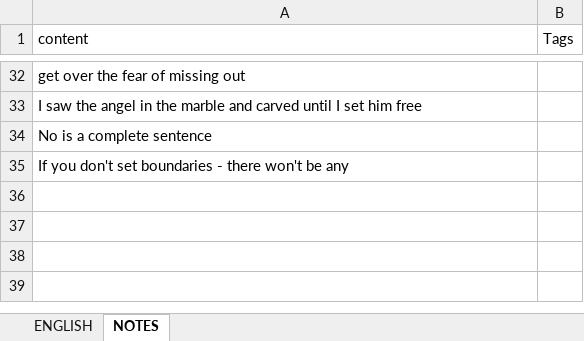
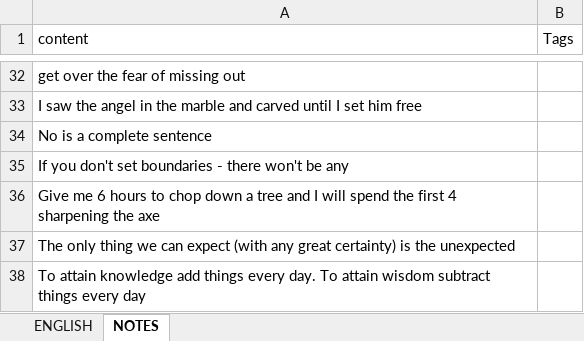
Before and after one commit to ArzamastsevOleksandr/booster-command-line, an Excel workbook: export.xlsx, sheet NOTES, drawn as a sheet; only a part is shown, gaps mark what is left out; values as stored, in another font and other column widths than the file's, no borders; the diff names each change by its address in the sheet, - before the commit and + after, or states it on an @@ line.

```diff
--- a/export.xlsx (sheet NOTES)
+++ b/export.xlsx (sheet NOTES)
+row 36: Give me 6 hours to chop down a tree and I will spend the first 4 sharpening the axe
+row 37: The only thing we can expect (with any great certainty) is the unexpected
+row 38: To attain knowledge add things every day. To attain wisdom subtract things every day
```
Also changed, not shown: sheet ENGLISH, 7 other files.
